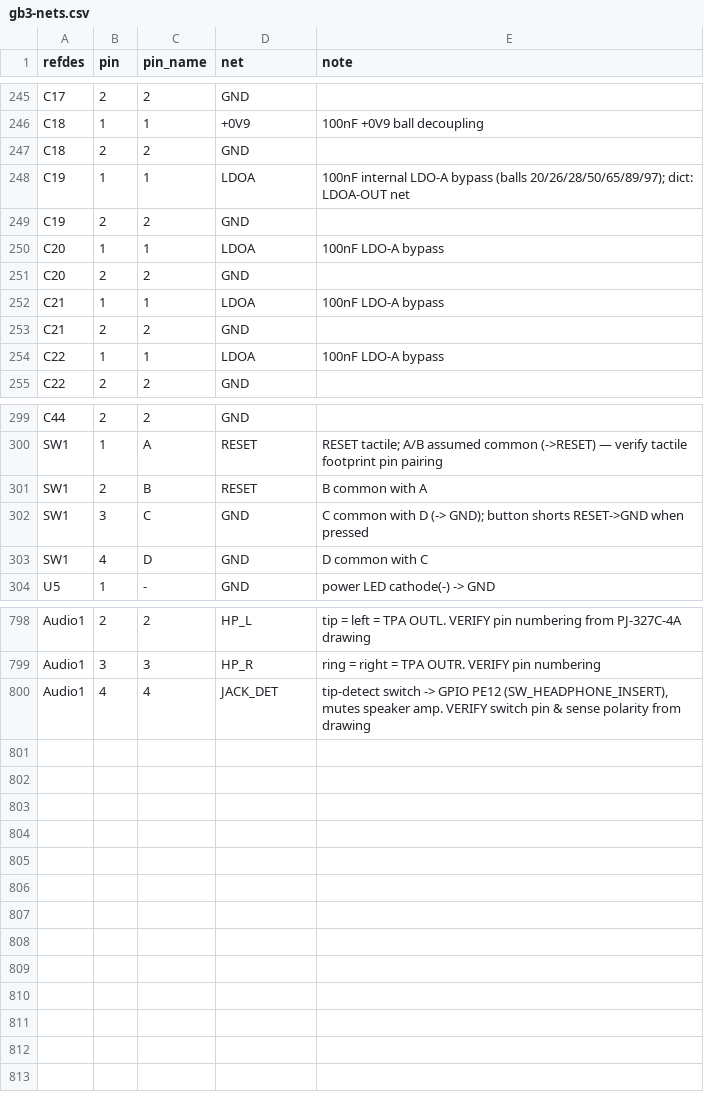
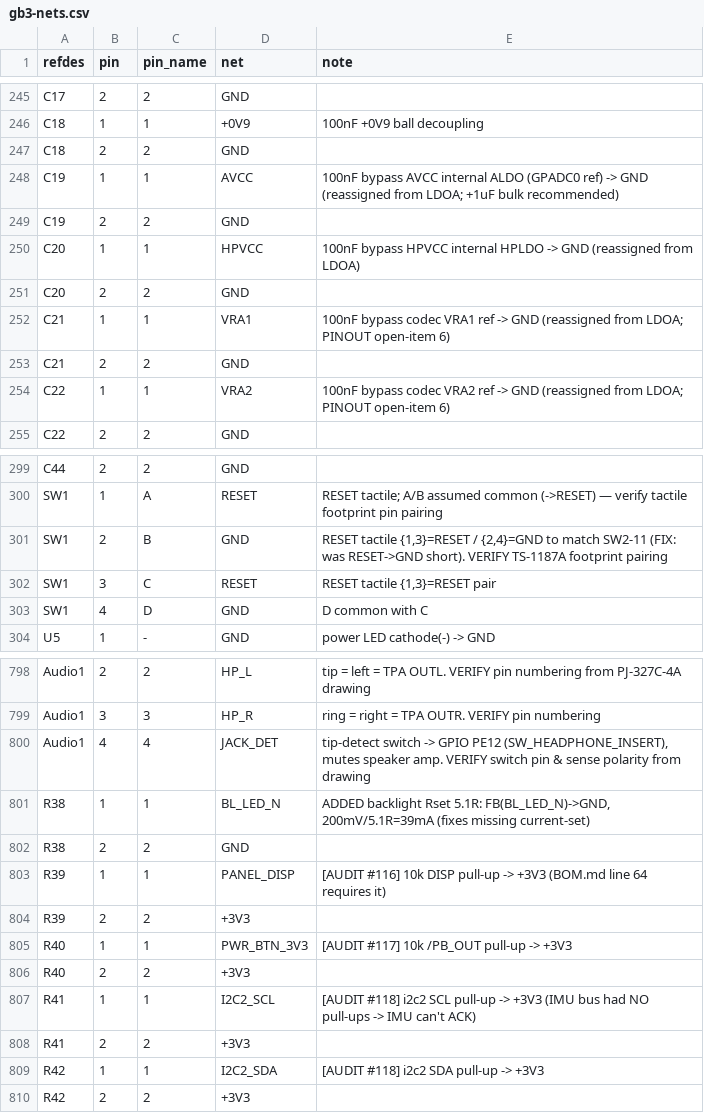
Before and after one commit to johnmagnus32/embedded, a CSV file: projects/gameboy-v3/pcb/gb3/gb3-nets.csv, drawn as a sheet; only a part is shown, gaps mark what is left out; the diff covers the shown part only.

```diff
--- a/projects/gameboy-v3/pcb/gb3/gb3-nets.csv
+++ b/projects/gameboy-v3/pcb/gb3/gb3-nets.csv
@@ -247,9 +247,9 @@ C18,1,1,+0V9,100nF +0V9 ball decoupling
 C18,2,2,GND,
-C19,1,1,LDOA,100nF internal LDO-A bypass (balls 20/26/28/50/65/89/97); dict: LDOA-OUT net
+C19,1,1,AVCC,100nF bypass AVCC internal ALDO (GPADC0 ref) -> GND (reassigned from LDOA; +1uF bulk recommended)
 C19,2,2,GND,
-C20,1,1,LDOA,100nF LDO-A bypass
+C20,1,1,HPVCC,100nF bypass HPVCC internal HPLDO -> GND (reassigned from LDOA)
 C20,2,2,GND,
-C21,1,1,LDOA,100nF LDO-A bypass
+C21,1,1,VRA1,100nF bypass codec VRA1 ref -> GND (reassigned from LDOA; PINOUT open-item 6)
 C21,2,2,GND,
-C22,1,1,LDOA,100nF LDO-A bypass
+C22,1,1,VRA2,100nF bypass codec VRA2 ref -> GND (reassigned from LDOA; PINOUT open-item 6)
 C22,2,2,GND,
@@ -300,4 +300,4 @@ C44,2,2,GND,
 SW1,1,A,RESET,RESET tactile; A/B assumed common (->RESET) — verify tactile footprint pin pairing
-SW1,2,B,RESET,B common with A
-SW1,3,C,GND,C common with D (-> GND); button shorts RESET->GND when pressed
+SW1,2,B,GND,"RESET tactile {1,3}=RESET / {2,4}=GND to match SW2-11 (FIX: was RESET->GND short). VERIFY TS-1187A footprint pairing"
+SW1,3,C,RESET,"RESET tactile {1,3}=RESET pair"
 SW1,4,D,GND,D common with C
@@ -800 +800,11 @@ Audio1,3,3,HP_R,ring = right = TPA OUTR. VERIFY pin numbering
 Audio1,4,4,JACK_DET,"tip-detect switch -> GPIO PE12 (SW_HEADPHONE_INSERT), mutes speaker amp. VERIFY switch pin & sense polarity from drawing"
+R38,1,1,BL_LED_N,"ADDED backlight Rset 5.1R: FB(BL_LED_N)->GND, 200mV/5.1R=39mA (fixes missing current-set)"
+R38,2,2,GND,
+R39,1,1,PANEL_DISP,[AUDIT #116] 10k DISP pull-up -> +3V3 (BOM.md line 64 requires it)
+R39,2,2,+3V3,
+R40,1,1,PWR_BTN_3V3,[AUDIT #117] 10k /PB_OUT pull-up -> +3V3
+R40,2,2,+3V3,
+R41,1,1,I2C2_SCL,[AUDIT #118] i2c2 SCL pull-up -> +3V3 (IMU bus had NO pull-ups -> IMU can't ACK)
+R41,2,2,+3V3,
+R42,1,1,I2C2_SDA,[AUDIT #118] i2c2 SDA pull-up -> +3V3
+R42,2,2,+3V3,
```
Also changed, not shown: 14 edited cells elsewhere in this file, projects/gameboy-v3/pcb/gb3/gb3-bom.csv, 1 other file.
